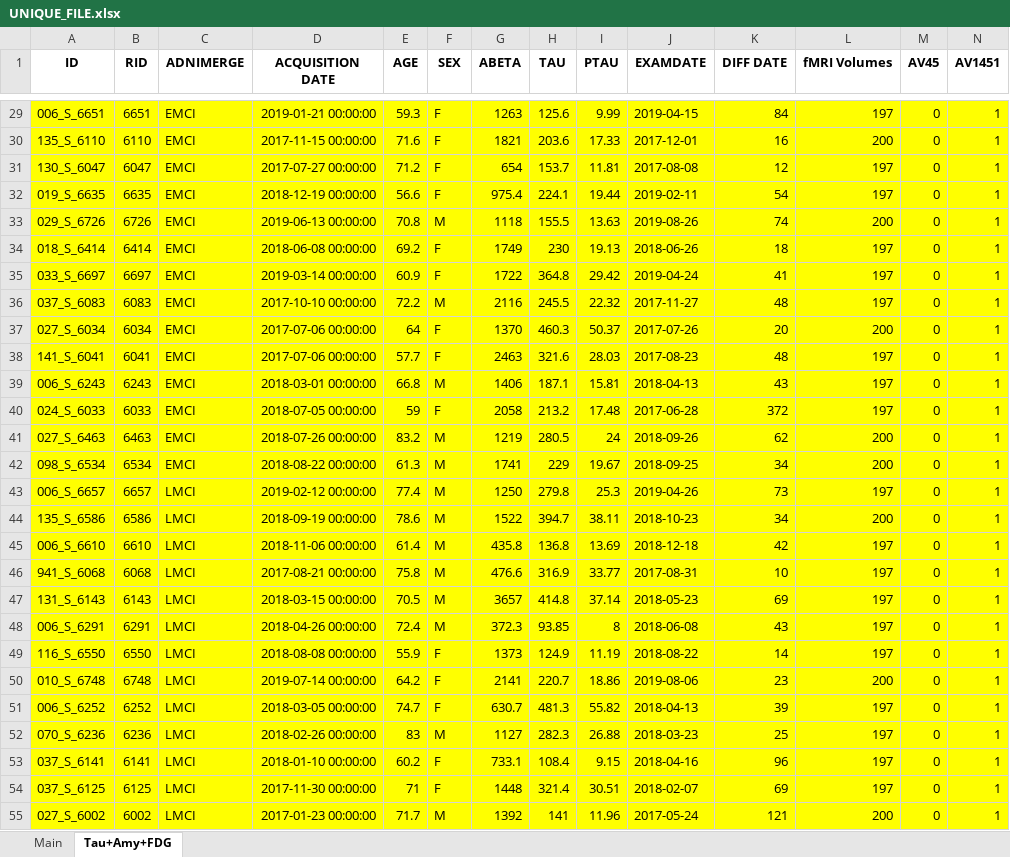
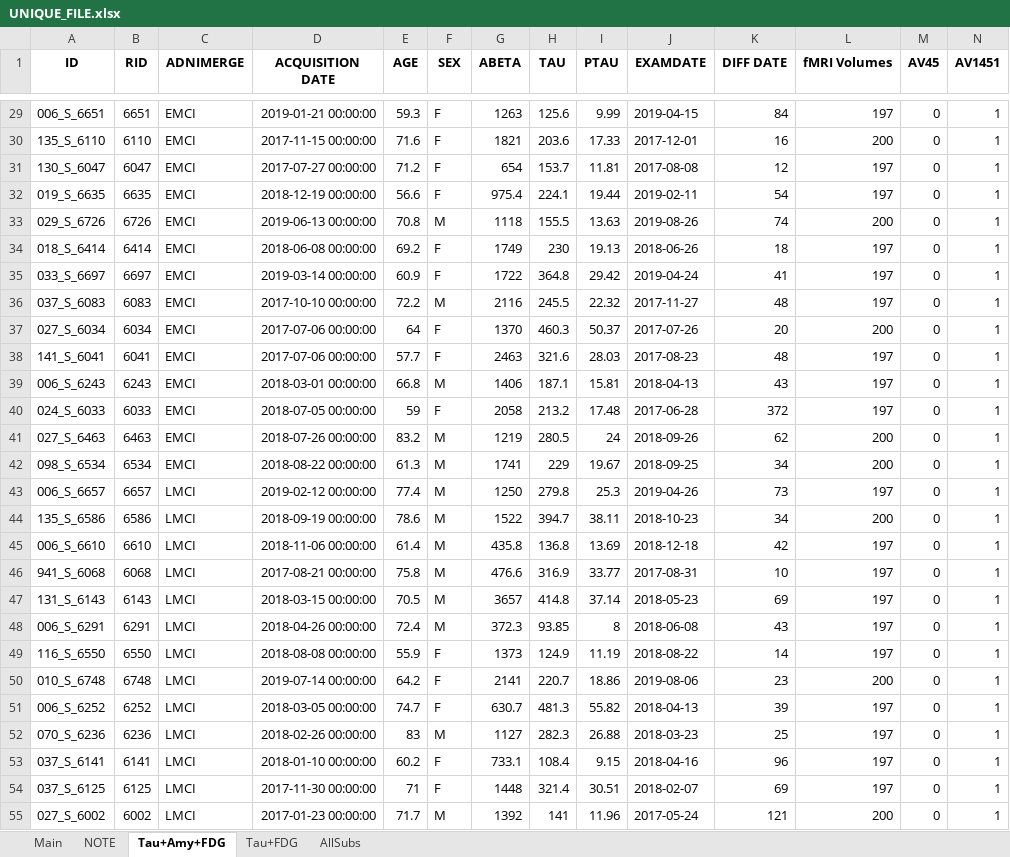
Before and after one commit to duetochance/CAPs-ATN, an Excel workbook: ML/UNIQUE_FILE.xlsx, sheet Tau+Amy+FDG, drawn as a sheet; only a part is shown, gaps mark what is left out; values as stored, in another font and other column widths than the file's, no borders; the diff covers the shown part only; the diff names each change by its address in the sheet, - before the commit and + after, or states it on an @@ line.

```diff
--- a/ML/UNIQUE_FILE.xlsx (sheet Tau+Amy+FDG)
+++ b/ML/UNIQUE_FILE.xlsx (sheet Tau+Amy+FDG)
+sheet tab: NOTE
+sheet tab: Tau+FDG
+sheet tab: AllSubs
-A29:N55 fill: #FFFF00
+A29:N55 fill: none
```
Also changed, not shown: cell formats elsewhere in this sheet, sheet Main, 24 other files.
